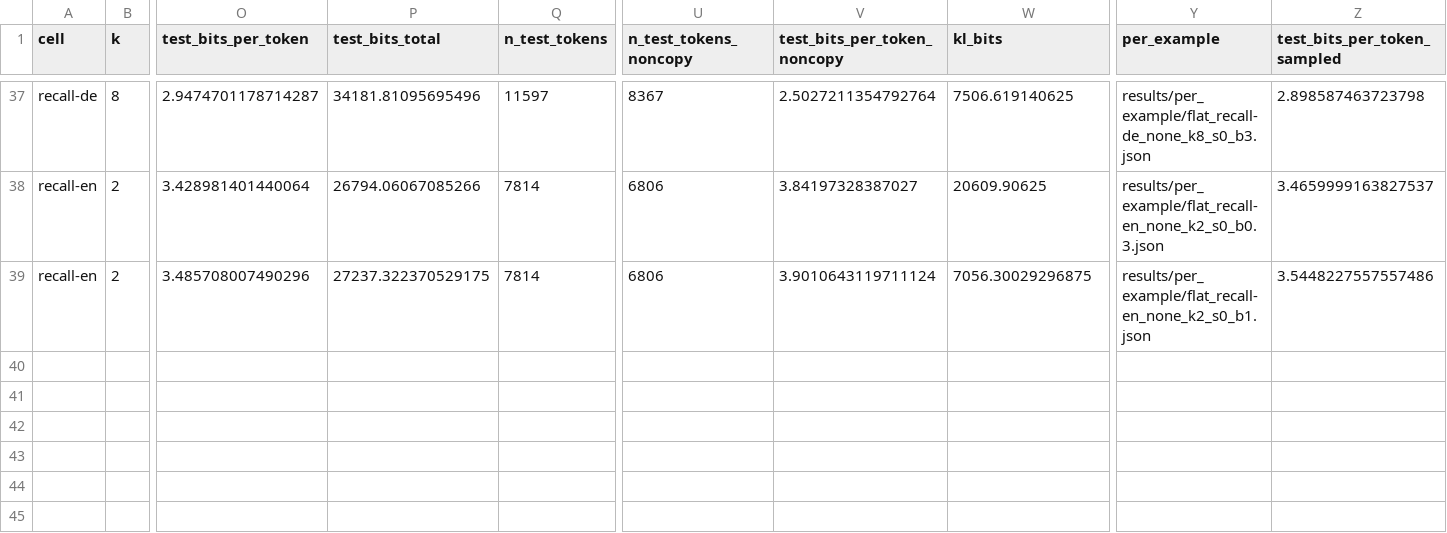
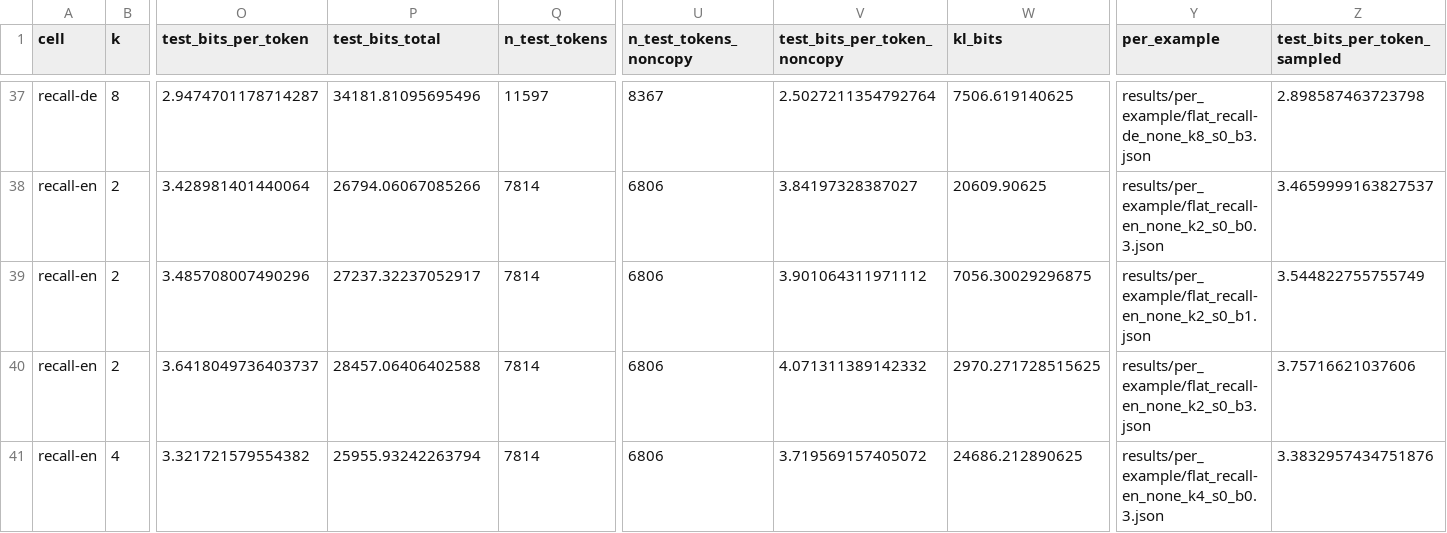
Before and after one commit to sirotenkogeorgii/prefix-programs, a CSV file: results_sync/flat.csv, drawn as a sheet; only a part is shown, gaps mark what is left out; rows hold the shown columns only; the diff names each change by its address in the sheet, - before the commit and + after, or states it on an @@ line.

Commit message:
Sync results from Colab

```diff
--- a/results_sync/flat.csv
+++ b/results_sync/flat.csv
-P39 (test_bits_total): 27237.322370529175
+P39 (test_bits_total): 27237.32237052917
-V39 (test_bits_per_token_noncopy): 3.9010643119711124
+V39 (test_bits_per_token_noncopy): 3.901064311971112
-Z39 (test_bits_per_token_sampled): 3.5448227557557486
+Z39 (test_bits_per_token_sampled): 3.544822755755749
+row 40: recall-en | 2 | 3.6418049736403737 | 28457.06406402588 | 7814 | 6806 | 4.071311389142332 | 2970.271728515625 | results/per_example/flat_recall-en_none_k2_s0_b3.json | 3.75716621037606
+row 41: recall-en | 4 | 3.321721579554382 | 25955.93242263794 | 7814 | 6806 | 3.719569157405072 | 24686.212890625 | results/per_example/flat_recall-en_none_k4_s0_b0.3.json | 3.3832957434751876
```
Also changed, not shown: 4 other files.
